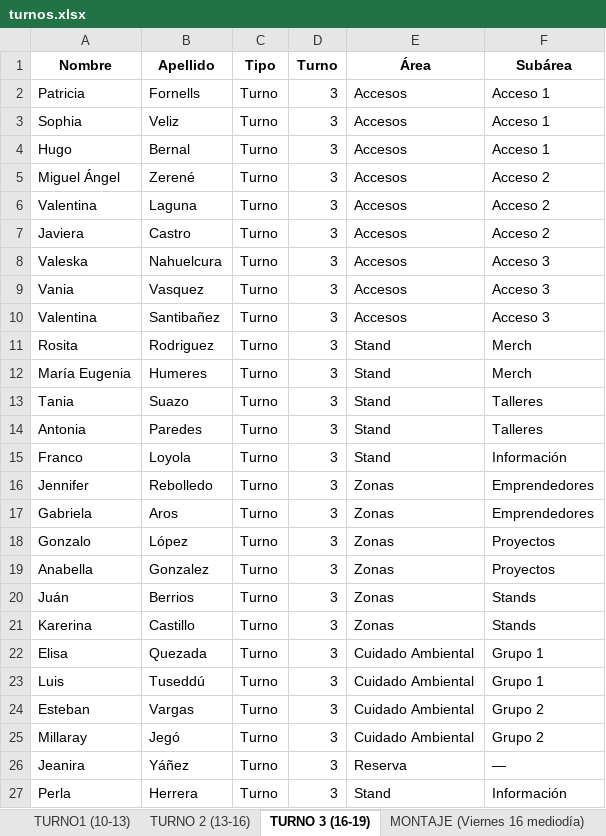
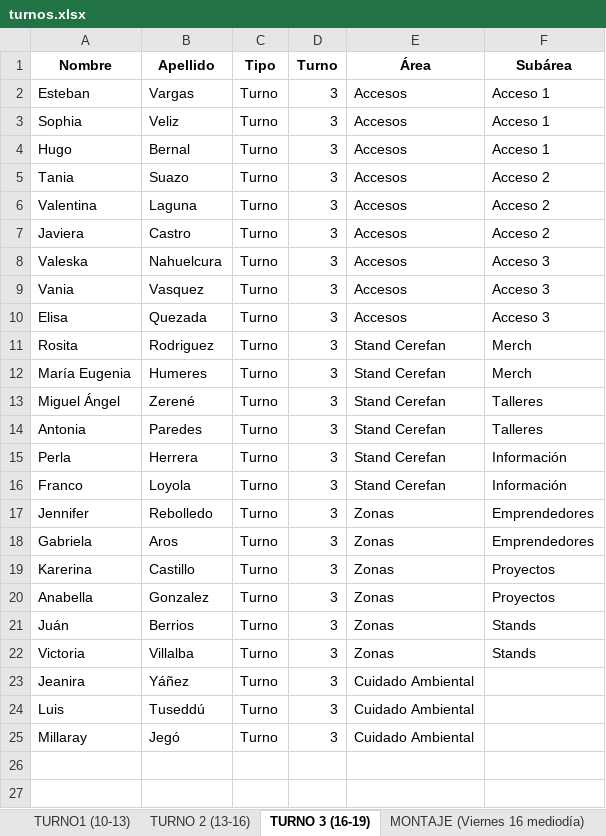
Before and after one commit to cerefan/CONSULTA-VOLUNTARIOS, an Excel workbook: turnos.xlsx, sheet TURNO 3 (16-19), drawn as a sheet; values as stored, in another font and other column widths than the file's, no borders; removed rows and columns are numbered as before the commit, all else as after; the diff names each change by its address in the sheet, - before the commit and + after, or states it on an @@ line.

```diff
--- a/turnos.xlsx (sheet TURNO 3 (16-19))
+++ b/turnos.xlsx (sheet TURNO 3 (16-19))
-A2 (Nombre): Patricia
+A2 (Nombre): Esteban
-B2 (Apellido): Fornells
+B2 (Apellido): Vargas
-A5 (Nombre): Miguel Ángel
+A5 (Nombre): Tania
-B5 (Apellido): Zerené
+B5 (Apellido): Suazo
-A10 (Nombre): Valentina
+A10 (Nombre): Elisa
-B10 (Apellido): Santibañez
+B10 (Apellido): Quezada
-E11:E14 (Área): Stand
+E11:E14 (Área): Stand Cerefan
-A13 (Nombre): Tania
+A13 (Nombre): Miguel Ángel
-B13 (Apellido): Suazo
+B13 (Apellido): Zerené
+row 15: Perla | Herrera | Turno | 3 | Stand Cerefan | Información
-E16 (Área): Stand
+E16 (Área): Stand Cerefan
-A19 (Nombre): Gonzalo
+A19 (Nombre): Karerina
-B19 (Apellido): López
+B19 (Apellido): Castillo
-A22 (Nombre): Karerina
+A22 (Nombre): Victoria
-B22 (Apellido): Castillo
+B22 (Apellido): Villalba
-A23 (Nombre): Elisa
+A23 (Nombre): Jeanira
-B23 (Apellido): Quezada
+B23 (Apellido): Yáñez
-F23:F24 (Subárea): Grupo 1
+F23:F24 (Subárea): (empty)
-row 24: Esteban | Vargas | Turno | 3 | Cuidado Ambiental | Grupo 2
-F25 (Subárea): Grupo 2
+F25 (Subárea): (empty)
-row 26: Jeanira | Yáñez | Turno | 3 | Reserva | —
-row 27: Perla | Herrera | Turno | 3 | Stand | Información
```
Also changed, not shown: sheet TURNO 2 (13-16), sheet TURNO1 (10-13), 5 other files.
